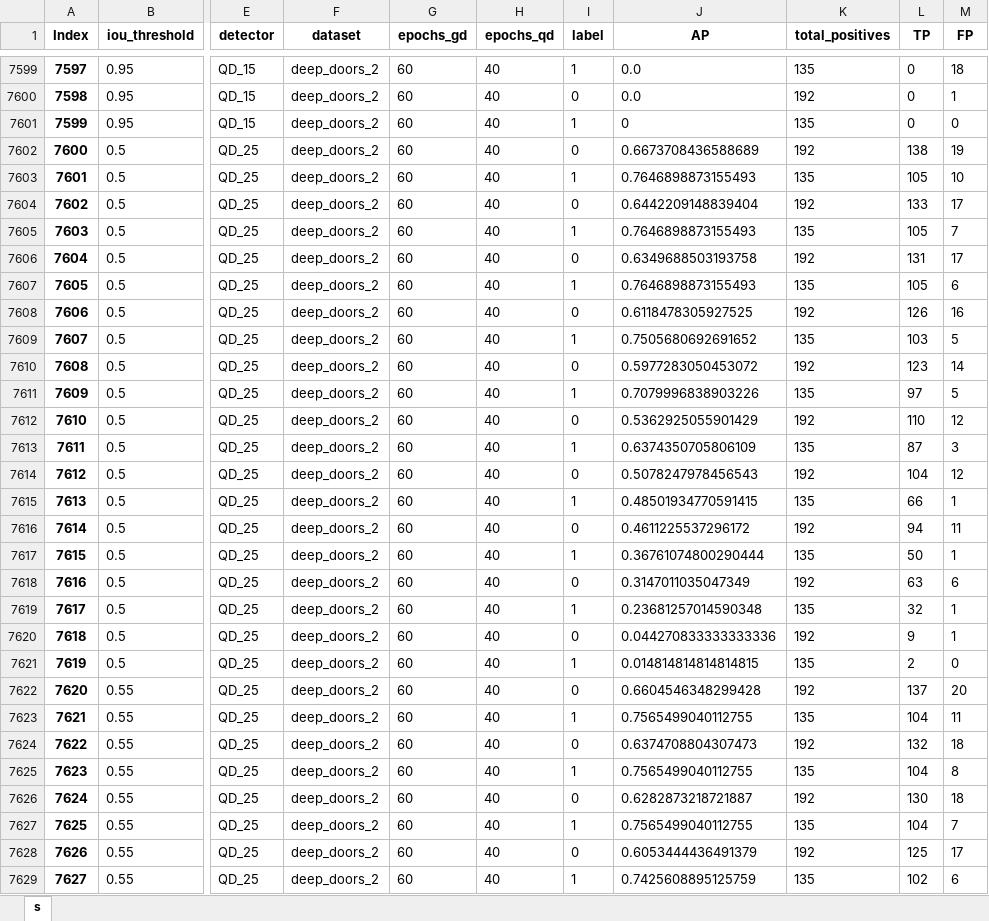
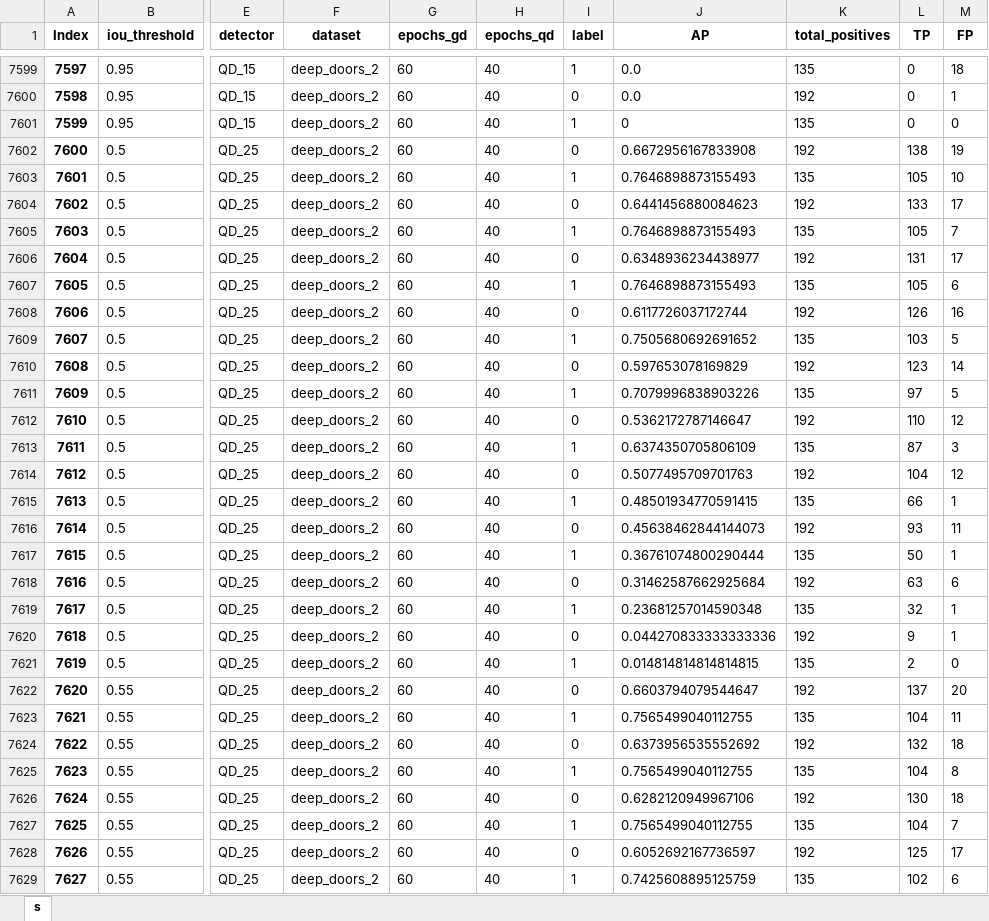
Before and after one commit to aislabunimi/door-detection-long-term, an Excel workbook: doors_detection_long_term/scripts/results/yolov5_ap_real_data.xlsx, sheet s, drawn as a sheet; only a part is shown, gaps mark what is left out; values as stored, in another font and other column widths than the file's, no borders; the diff covers the shown part only; the diff names each change by its address in the sheet, - before the commit and + after, or states it on an @@ line.

```diff
--- a/doors_detection_long_term/scripts/results/yolov5_ap_real_data.xlsx (sheet s)
+++ b/doors_detection_long_term/scripts/results/yolov5_ap_real_data.xlsx (sheet s)
-J7602 (AP): 0.6673708436588689
+J7602 (AP): 0.6672956167833908
-J7604 (AP): 0.6442209148839404
+J7604 (AP): 0.6441456880084623
-J7606 (AP): 0.6349688503193758
+J7606 (AP): 0.6348936234438977
-J7608 (AP): 0.6118478305927525
+J7608 (AP): 0.6117726037172744
-J7610 (AP): 0.5977283050453072
+J7610 (AP): 0.597653078169829
-J7612 (AP): 0.5362925055901429
+J7612 (AP): 0.5362172787146647
-J7614 (AP): 0.5078247978456543
+J7614 (AP): 0.5077495709701763
-J7616 (AP): 0.4611225537296172
+J7616 (AP): 0.45638462844144073
-L7616 (TP): 94
+L7616 (TP): 93
-J7618 (AP): 0.3147011035047349
+J7618 (AP): 0.31462587662925684
-J7622 (AP): 0.6604546348299428
+J7622 (AP): 0.6603794079544647
-J7624 (AP): 0.6374708804307473
+J7624 (AP): 0.6373956535552692
-J7626 (AP): 0.6282873218721887
+J7626 (AP): 0.6282120949967106
-J7628 (AP): 0.6053444436491379
+J7628 (AP): 0.6052692167736597
```
Also changed, not shown: 1551 edited cells elsewhere in this sheet, doors_detection_long_term/scripts/results/detr_complete_metrics_real_data.xlsx, doors_detection_long_term/scripts/results/yolov5_complete_metric_real_data.xlsx, 3 other files.
